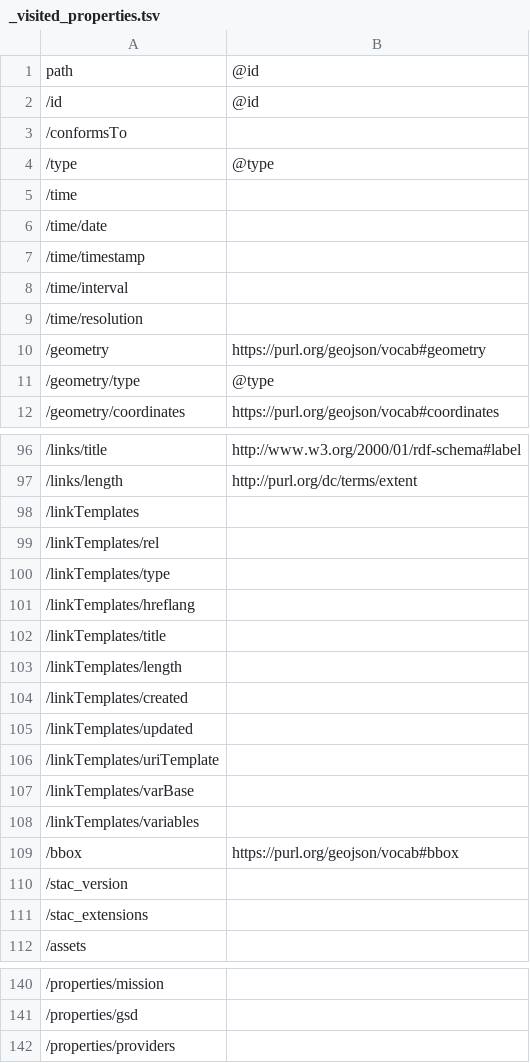
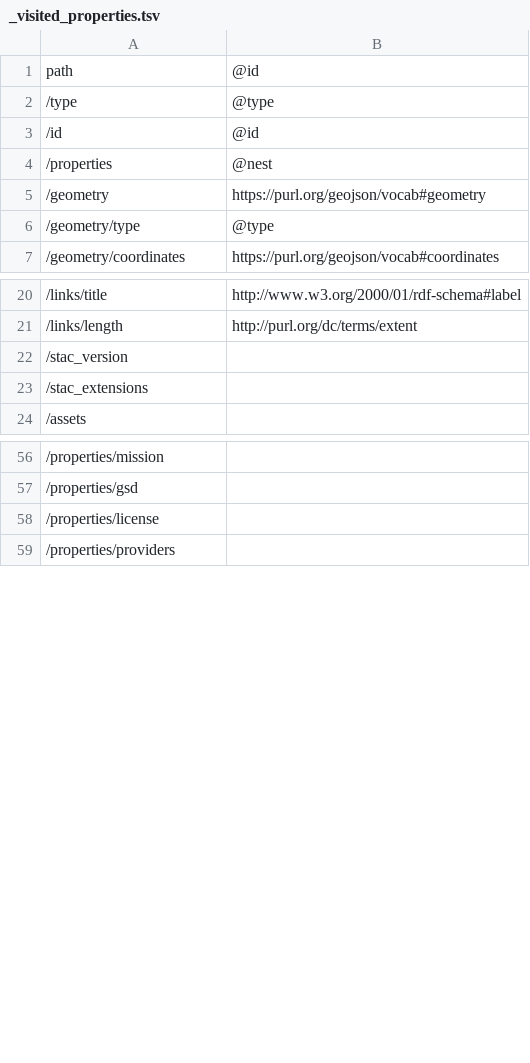
Before and after one commit to ogcincubator/bblocks-stac, a TSV file: build/annotated/contrib/stac/item/_visited_properties.tsv, drawn as a sheet; only a part is shown, gaps mark what is left out; the diff covers the shown part only.

```diff
--- a/build/annotated/contrib/stac/item/_visited_properties.tsv
+++ b/build/annotated/contrib/stac/item/_visited_properties.tsv
@@ -1,10 +1,5 @@
 path	@id
+/type	@type
 /id	@id
-/conformsTo	
-/type	@type
-/time	
-/time/date	
-/time/timestamp	
-/time/interval	
-/time/resolution	
+/properties	@nest
 /geometry	https://purl.org/geojson/vocab#geometry
@@ -97,14 +21,2 @@ path	@id
 /links/length	http://purl.org/dc/terms/extent
-/linkTemplates	
-/linkTemplates/rel	
-/linkTemplates/type	
-/linkTemplates/hreflang	
-/linkTemplates/title	
-/linkTemplates/length	
-/linkTemplates/created	
-/linkTemplates/updated	
-/linkTemplates/uriTemplate	
-/linkTemplates/varBase	
-/linkTemplates/variables	
-/bbox	https://purl.org/geojson/vocab#bbox
 /stac_version	
@@ -141,2 +57,3 @@ path	@id
 /properties/gsd	
+/properties/license	
 /properties/providers	
```
Also changed, not shown: 66 removed rows and 4 moved rows elsewhere in this file, build/annotated/contrib/stac/collection/_visited_properties.tsv, build/annotated/contrib/stac/extensions/eo/_visited_properties.tsv, 56 other files.
